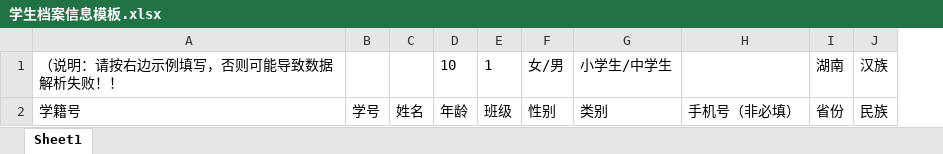
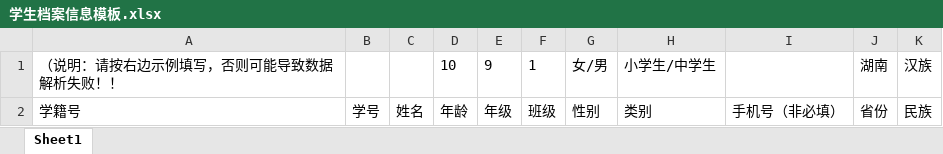
Before and after one commit to Majesty-L/YouthColorPersonality, an Excel workbook: public/excel/学生档案信息模板.xlsx, sheet Sheet1, drawn as a sheet; values as stored, in another font and other column widths than the file's, no borders; the diff names each change by its address in the sheet, - before the commit and + after, or states it on an @@ line.

```diff
--- a/public/excel/学生档案信息模板.xlsx (sheet Sheet1)
+++ b/public/excel/学生档案信息模板.xlsx (sheet Sheet1)
+column E, rows 1-2: 9 | 年级
```
Also changed, not shown: 10 other files.
